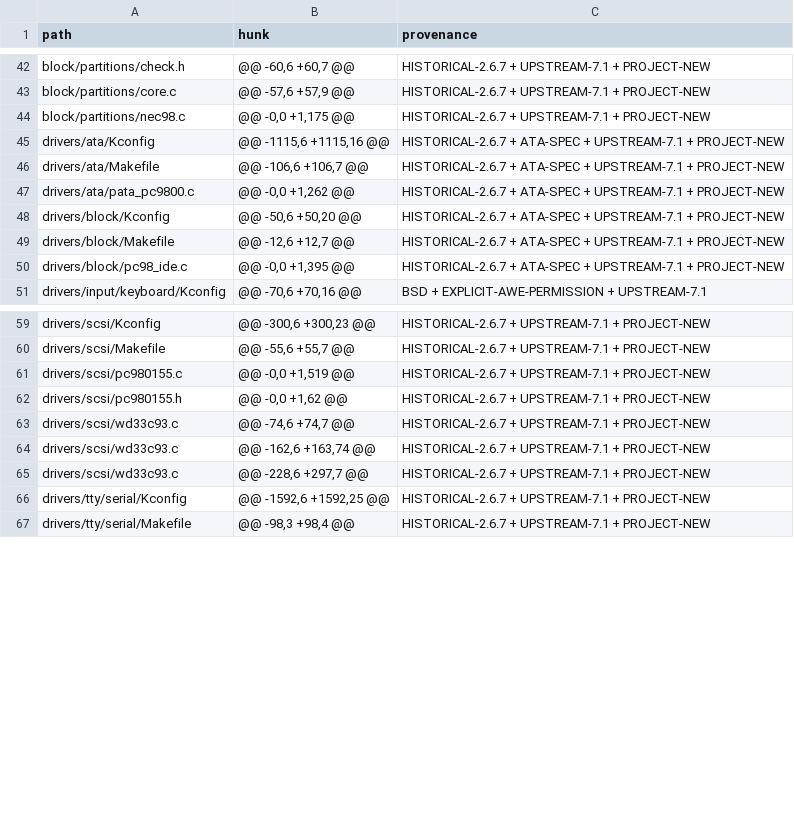
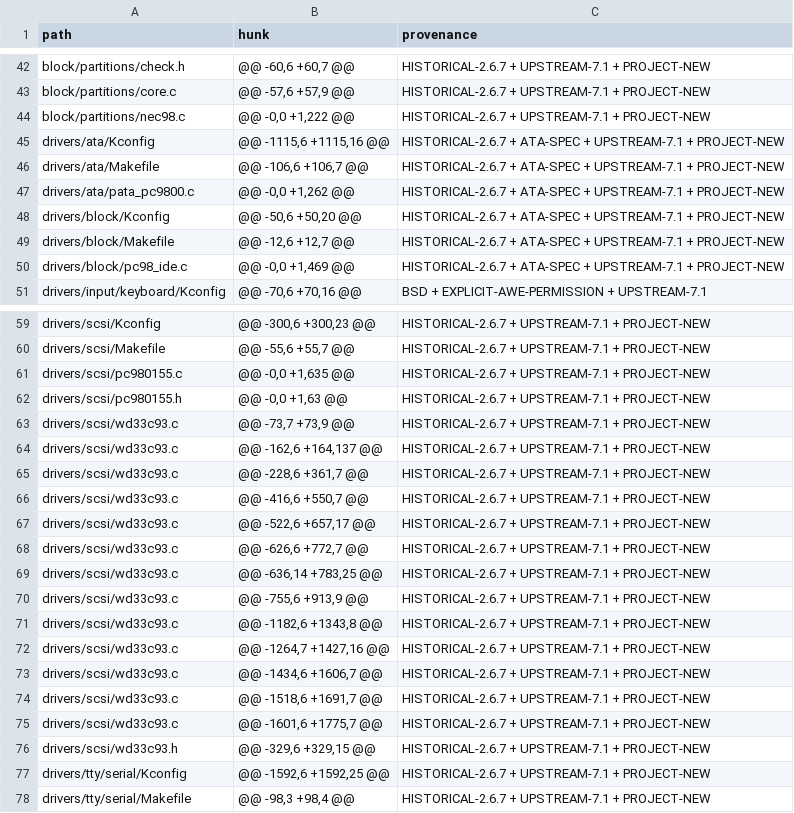
Before and after one commit to awemorris/linux-pc98, a TSV file: external/kernel/audit/PC98-CURRENT-HUNK-MANIFEST.tsv, drawn as a sheet; only a part is shown, gaps mark what is left out; the diff covers the shown part only.

```diff
--- a/external/kernel/audit/PC98-CURRENT-HUNK-MANIFEST.tsv
+++ b/external/kernel/audit/PC98-CURRENT-HUNK-MANIFEST.tsv
@@ -43,3 +43,3 @@ block/partitions/check.h	@@ -60,6 +60,7 @@	HISTORICAL-2.6.7 + UPSTREAM-7.1 + PRO
 block/partitions/core.c	@@ -57,6 +57,9 @@	HISTORICAL-2.6.7 + UPSTREAM-7.1 + PROJECT-NEW
-block/partitions/nec98.c	@@ -0,0 +1,175 @@	HISTORICAL-2.6.7 + UPSTREAM-7.1 + PROJECT-NEW
+block/partitions/nec98.c	@@ -0,0 +1,222 @@	HISTORICAL-2.6.7 + UPSTREAM-7.1 + PROJECT-NEW
 drivers/ata/Kconfig	@@ -1115,6 +1115,16 @@	HISTORICAL-2.6.7 + ATA-SPEC + UPSTREAM-7.1 + PROJECT-NEW
@@ -49,3 +49,3 @@ drivers/block/Kconfig	@@ -50,6 +50,20 @@	HISTORICAL-2.6.7 + ATA-SPEC + UPSTREAM-
 drivers/block/Makefile	@@ -12,6 +12,7 @@	HISTORICAL-2.6.7 + ATA-SPEC + UPSTREAM-7.1 + PROJECT-NEW
-drivers/block/pc98_ide.c	@@ -0,0 +1,395 @@	HISTORICAL-2.6.7 + ATA-SPEC + UPSTREAM-7.1 + PROJECT-NEW
+drivers/block/pc98_ide.c	@@ -0,0 +1,469 @@	HISTORICAL-2.6.7 + ATA-SPEC + UPSTREAM-7.1 + PROJECT-NEW
 drivers/input/keyboard/Kconfig	@@ -70,6 +70,16 @@	BSD + EXPLICIT-AWE-PERMISSION + UPSTREAM-7.1
@@ -60,7 +60,18 @@ drivers/scsi/Kconfig	@@ -300,6 +300,23 @@	HISTORICAL-2.6.7 + UPSTREAM-7.1 + PROJ
 drivers/scsi/Makefile	@@ -55,6 +55,7 @@	HISTORICAL-2.6.7 + UPSTREAM-7.1 + PROJECT-NEW
-drivers/scsi/pc980155.c	@@ -0,0 +1,519 @@	HISTORICAL-2.6.7 + UPSTREAM-7.1 + PROJECT-NEW
-drivers/scsi/pc980155.h	@@ -0,0 +1,62 @@	HISTORICAL-2.6.7 + UPSTREAM-7.1 + PROJECT-NEW
-drivers/scsi/wd33c93.c	@@ -74,6 +74,7 @@	HISTORICAL-2.6.7 + UPSTREAM-7.1 + PROJECT-NEW
-drivers/scsi/wd33c93.c	@@ -162,6 +163,74 @@	HISTORICAL-2.6.7 + UPSTREAM-7.1 + PROJECT-NEW
-drivers/scsi/wd33c93.c	@@ -228,6 +297,7 @@	HISTORICAL-2.6.7 + UPSTREAM-7.1 + PROJECT-NEW
+drivers/scsi/pc980155.c	@@ -0,0 +1,635 @@	HISTORICAL-2.6.7 + UPSTREAM-7.1 + PROJECT-NEW
+drivers/scsi/pc980155.h	@@ -0,0 +1,63 @@	HISTORICAL-2.6.7 + UPSTREAM-7.1 + PROJECT-NEW
+drivers/scsi/wd33c93.c	@@ -73,7 +73,9 @@	HISTORICAL-2.6.7 + UPSTREAM-7.1 + PROJECT-NEW
+drivers/scsi/wd33c93.c	@@ -162,6 +164,137 @@	HISTORICAL-2.6.7 + UPSTREAM-7.1 + PROJECT-NEW
+drivers/scsi/wd33c93.c	@@ -228,6 +361,7 @@	HISTORICAL-2.6.7 + UPSTREAM-7.1 + PROJECT-NEW
+drivers/scsi/wd33c93.c	@@ -416,6 +550,7 @@	HISTORICAL-2.6.7 + UPSTREAM-7.1 + PROJECT-NEW
+drivers/scsi/wd33c93.c	@@ -522,6 +657,17 @@	HISTORICAL-2.6.7 + UPSTREAM-7.1 + PROJECT-NEW
+drivers/scsi/wd33c93.c	@@ -626,6 +772,7 @@	HISTORICAL-2.6.7 + UPSTREAM-7.1 + PROJECT-NEW
+drivers/scsi/wd33c93.c	@@ -636,14 +783,25 @@	HISTORICAL-2.6.7 + UPSTREAM-7.1 + PROJECT-NEW
+drivers/scsi/wd33c93.c	@@ -755,6 +913,9 @@	HISTORICAL-2.6.7 + UPSTREAM-7.1 + PROJECT-NEW
+drivers/scsi/wd33c93.c	@@ -1182,6 +1343,8 @@	HISTORICAL-2.6.7 + UPSTREAM-7.1 + PROJECT-NEW
+drivers/scsi/wd33c93.c	@@ -1264,7 +1427,16 @@	HISTORICAL-2.6.7 + UPSTREAM-7.1 + PROJECT-NEW
+drivers/scsi/wd33c93.c	@@ -1434,6 +1606,7 @@	HISTORICAL-2.6.7 + UPSTREAM-7.1 + PROJECT-NEW
+drivers/scsi/wd33c93.c	@@ -1518,6 +1691,7 @@	HISTORICAL-2.6.7 + UPSTREAM-7.1 + PROJECT-NEW
+drivers/scsi/wd33c93.c	@@ -1601,6 +1775,7 @@	HISTORICAL-2.6.7 + UPSTREAM-7.1 + PROJECT-NEW
+drivers/scsi/wd33c93.h	@@ -329,6 +329,15 @@	HISTORICAL-2.6.7 + UPSTREAM-7.1 + PROJECT-NEW
 drivers/tty/serial/Kconfig	@@ -1592,6 +1592,25 @@	HISTORICAL-2.6.7 + UPSTREAM-7.1 + PROJECT-NEW
```
Also changed, not shown: 1 edited cell elsewhere in this file, 15 other files.
